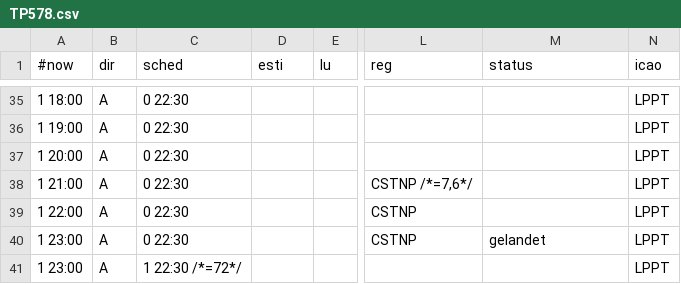
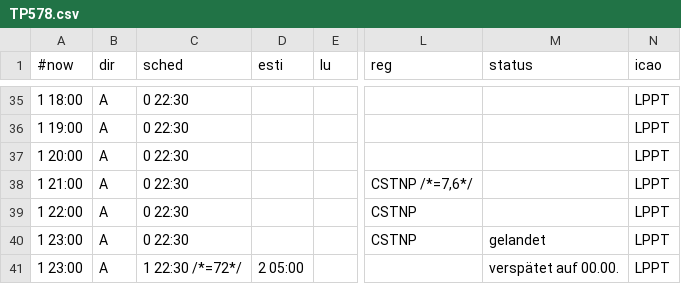
Before and after one commit to flederwiesel/fra-flugplan, a CSV file: www.frankfurt-airport.com/flights/arrival/TP578.csv, drawn as a sheet; only a part is shown, gaps mark what is left out; the diff names each change by its address in the sheet, - before the commit and + after, or states it on an @@ line.

Commit message:
Status 'verspätet auf ...' (once again).

```diff
--- a/www.frankfurt-airport.com/flights/arrival/TP578.csv
+++ b/www.frankfurt-airport.com/flights/arrival/TP578.csv
-D41 (esti): (empty)
+D41 (esti): 2 05:00
-M41 (status): (empty)
+M41 (status): verspätet auf 00.00.
```
Also changed, not shown: www.frankfurt-airport.com/flights/arrival/SQ326.csv, 9 other files.
